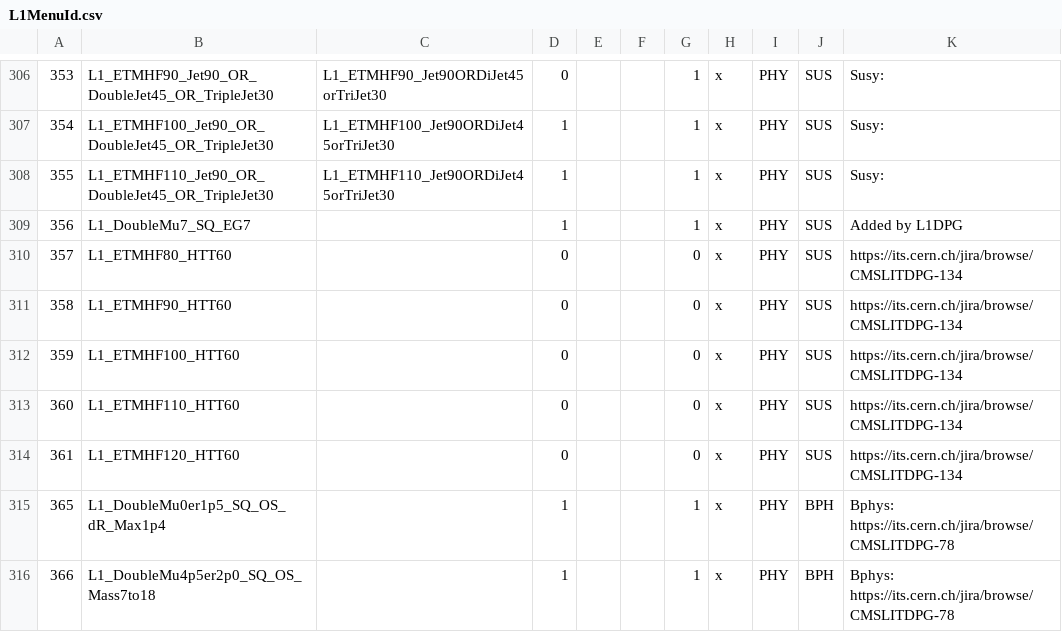
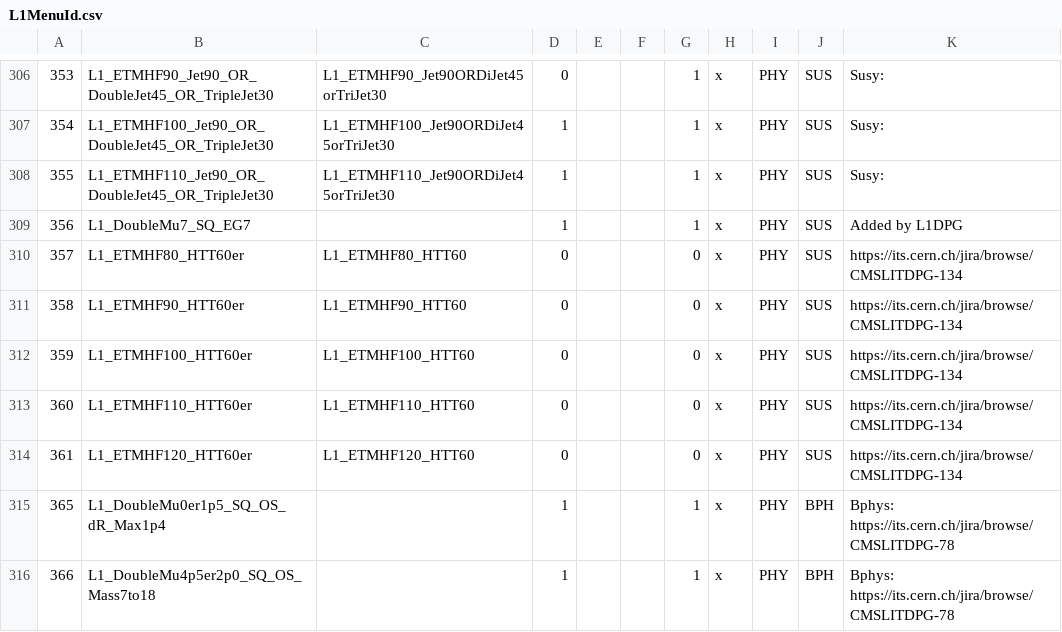
Before and after one commit to cms-l1-dpg/2017-pp-menu-dev, a CSV file: Apr12/L1MenuId.csv, drawn as a sheet; only a part is shown, gaps mark what is left out; the diff names each change by its address in the sheet, - before the commit and + after, or states it on an @@ line.

Commit message:
https://its.cern.ch/jira/browse/CMSLITDPG-134 L1_ETMHF80_HTT60er	-> L1_ETMHF80_HTT60 L1_ETMHF90_HTT60er	-> L1_ETMHF90_HTT60 L1_ETMHF100_HTT60er	-> L1_ETMHF100_HTT60 L1_ETMHF110_HTT60er	-> L1_ETMHF110_HTT60 L1_ETMHF120_HTT60er	-> L1_ETMHF120_HTT60

```diff
--- a/Apr12/L1MenuId.csv
+++ b/Apr12/L1MenuId.csv
-B310: L1_ETMHF80_HTT60
+B310: L1_ETMHF80_HTT60er
-C310: (empty)
+C310: L1_ETMHF80_HTT60
-B311: L1_ETMHF90_HTT60
+B311: L1_ETMHF90_HTT60er
-C311: (empty)
+C311: L1_ETMHF90_HTT60
-B312: L1_ETMHF100_HTT60
+B312: L1_ETMHF100_HTT60er
-C312: (empty)
+C312: L1_ETMHF100_HTT60
-B313: L1_ETMHF110_HTT60
+B313: L1_ETMHF110_HTT60er
-C313: (empty)
+C313: L1_ETMHF110_HTT60
-B314: L1_ETMHF120_HTT60
+B314: L1_ETMHF120_HTT60er
-C314: (empty)
+C314: L1_ETMHF120_HTT60
```
Also changed, not shown: 3 other files.
